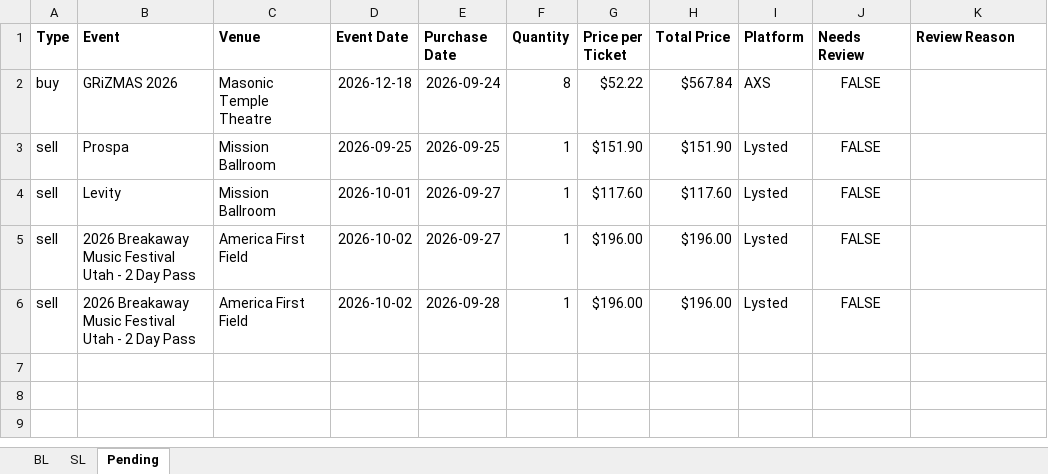
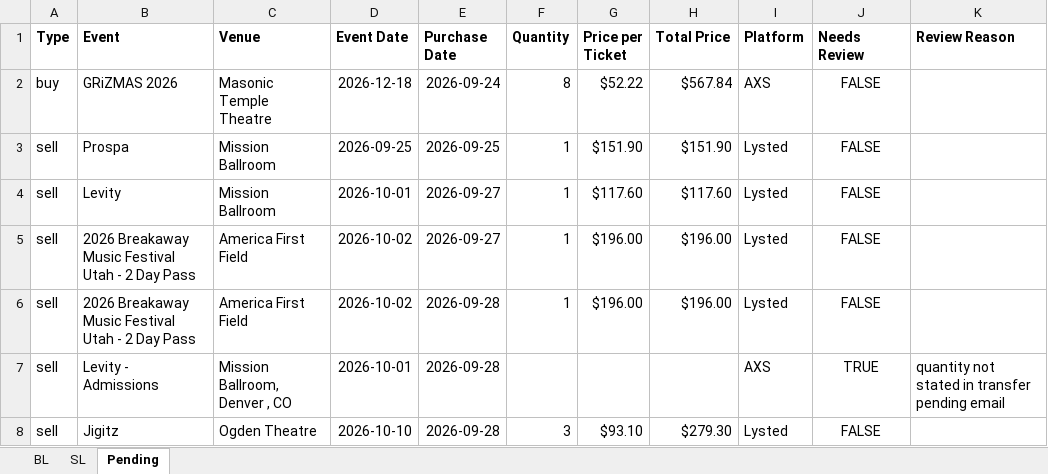
Before and after one commit to Cadennzzz/ticket-email-ingestion, an Excel workbook: EmailScrape.xlsx, sheet Pending, drawn as a sheet; values as stored, in another font and other column widths than the file's, no borders; the diff names each change by its address in the sheet, - before the commit and + after, or states it on an @@ line.

```diff
--- a/EmailScrape.xlsx (sheet Pending)
+++ b/EmailScrape.xlsx (sheet Pending)
+row 7: sell | Levity - Admissions | Mission Ballroom, Denver , CO | 2026-10-01 | 2026-09-28 |  |  |  | AXS | TRUE | quantity not stated in transfer pending email
+row 8: sell | Jigitz | Ogden Theatre | 2026-10-10 | 2026-09-28 | 3 | $93.10 | $279.30 | Lysted | FALSE
```
Also changed, not shown: 1 other file.
